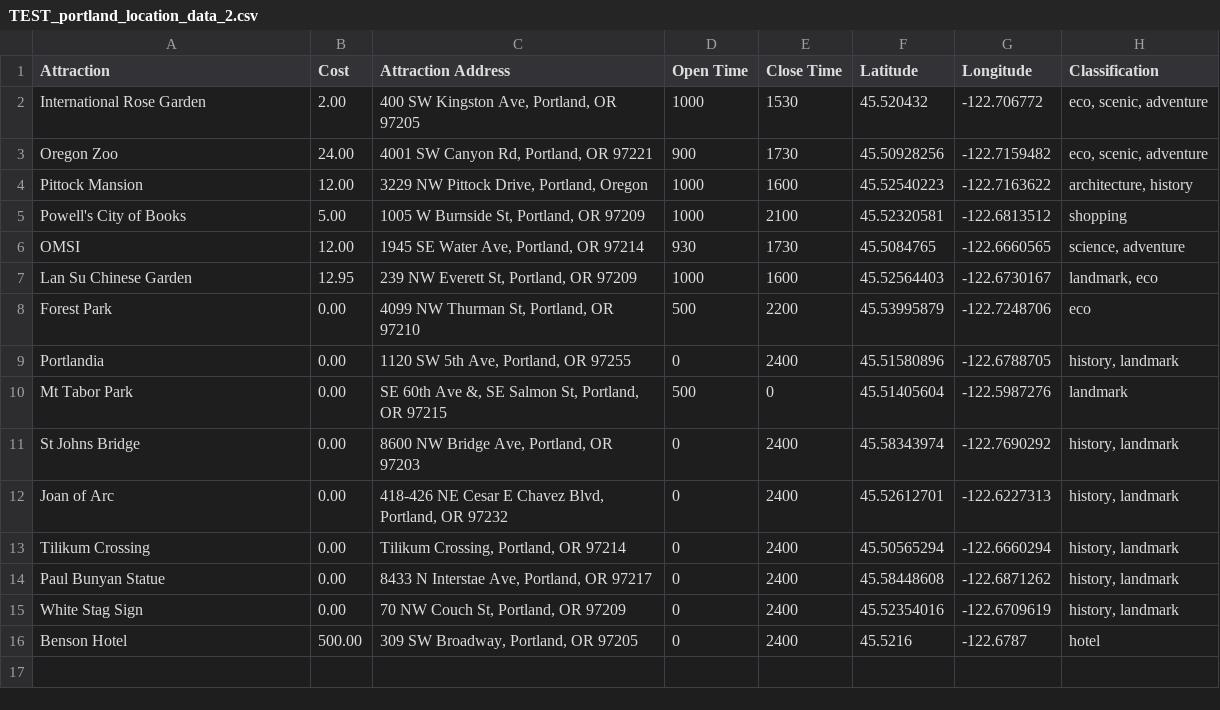
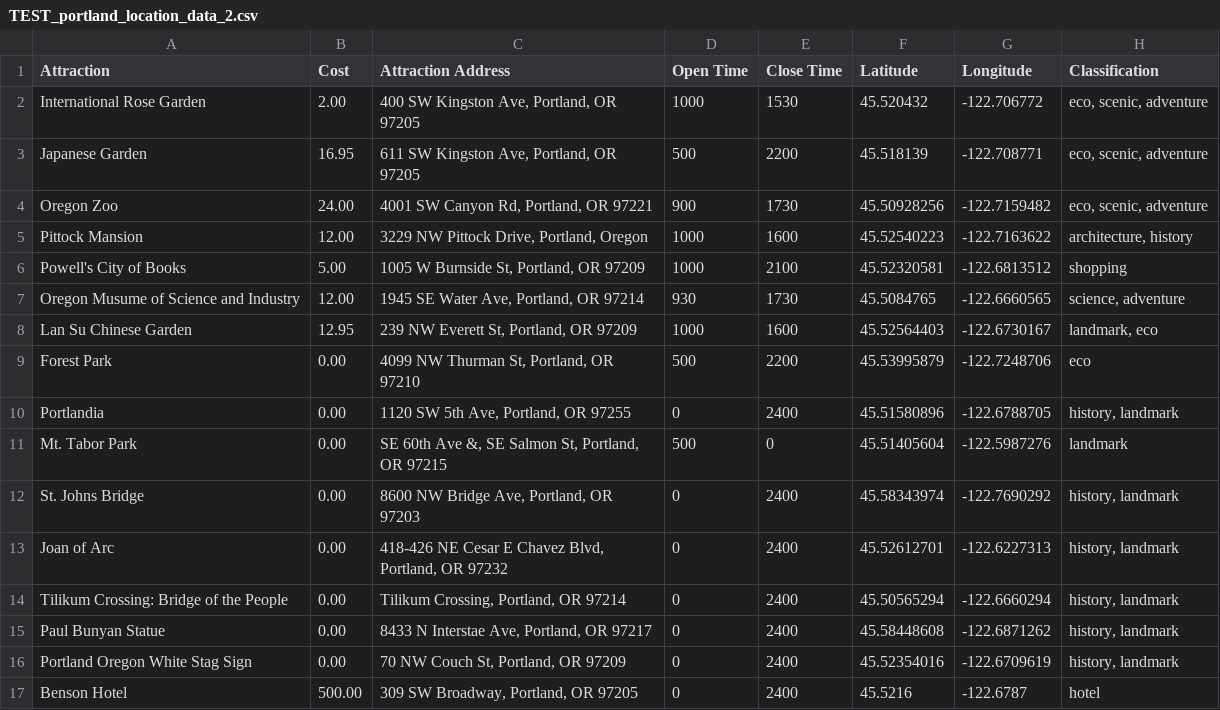
Before and after one commit to DuaneMurray/ETM540, a CSV file: TEST_portland_location_data_2.csv, drawn as a sheet.

```diff
--- a/TEST_portland_location_data_2.csv
+++ b/TEST_portland_location_data_2.csv
@@ -2,2 +2,3 @@ Attraction,Cost,Attraction Address ,Open Time,Close Time,Latitude,Longitude,Clas
 International Rose Garden ,2.00," 400 SW Kingston Ave, Portland, OR 97205",1000,1530,45.520432,-122.706772,"eco, scenic, adventure"
+Japanese Garden,16.95,"611 SW Kingston Ave, Portland, OR 97205",500,2200,45.518139,-122.708771,"eco, scenic, adventure"
 Oregon Zoo,24.00,"4001 SW Canyon Rd, Portland, OR 97221",900,1730,45.50928256,-122.7159482,"eco, scenic, adventure"
@@ -5,3 +6,3 @@ Pittock Mansion ,12.00,"3229 NW Pittock Drive, Portland, Oregon",1000,1600,45.52
 Powell's City of Books,5.00,"1005 W Burnside St, Portland, OR 97209",1000,2100,45.52320581,-122.6813512,shopping
-OMSI,12.00,"1945 SE Water Ave, Portland, OR 97214",930,1730,45.5084765,-122.6660565,"science, adventure"
+Oregon Musume of Science and Industry ,12.00,"1945 SE Water Ave, Portland, OR 97214",930,1730,45.5084765,-122.6660565,"science, adventure"
 Lan Su Chinese Garden,12.95,"239 NW Everett St, Portland, OR 97209",1000,1600,45.52564403,-122.6730167,"landmark, eco"
@@ -9,8 +10,8 @@ Forest Park,0.00,"4099 NW Thurman St, Portland, OR 97210",500,2200,45.53995879,-
 Portlandia,0.00,"1120 SW 5th Ave, Portland, OR 97255",0,2400,45.51580896,-122.6788705,"history, landmark"
-Mt Tabor Park,0.00,"SE 60th Ave &, SE Salmon St, Portland, OR 97215",500,0,45.51405604,-122.5987276,landmark
-St Johns Bridge,0.00,"8600 NW Bridge Ave, Portland, OR 97203",0,2400,45.58343974,-122.7690292,"history, landmark"
+Mt. Tabor Park,0.00,"SE 60th Ave &, SE Salmon St, Portland, OR 97215",500,0,45.51405604,-122.5987276,landmark
+St. Johns Bridge,0.00,"8600 NW Bridge Ave, Portland, OR 97203",0,2400,45.58343974,-122.7690292,"history, landmark"
 Joan of Arc,0.00,"418-426 NE Cesar E Chavez Blvd, Portland, OR 97232 ",0,2400,45.52612701,-122.6227313,"history, landmark"
-Tilikum Crossing,0.00,"Tilikum Crossing, Portland, OR 97214",0,2400,45.50565294,-122.6660294,"history, landmark"
+Tilikum Crossing: Bridge of the People,0.00,"Tilikum Crossing, Portland, OR 97214",0,2400,45.50565294,-122.6660294,"history, landmark"
 Paul Bunyan Statue,0.00,"8433 N Interstae Ave, Portland, OR 97217",0,2400,45.58448608,-122.6871262,"history, landmark"
-White Stag Sign,0.00,"70 NW Couch St, Portland, OR 97209",0,2400,45.52354016,-122.6709619,"history, landmark"
+Portland Oregon White Stag Sign,0.00,"70 NW Couch St, Portland, OR 97209",0,2400,45.52354016,-122.6709619,"history, landmark"
 Benson Hotel,500.00,"309 SW Broadway, Portland, OR 97205",0,2400,45.5216,-122.6787,"hotel"
```
Also changed, not shown: portland_location_data_2.csv, 6 other files.
